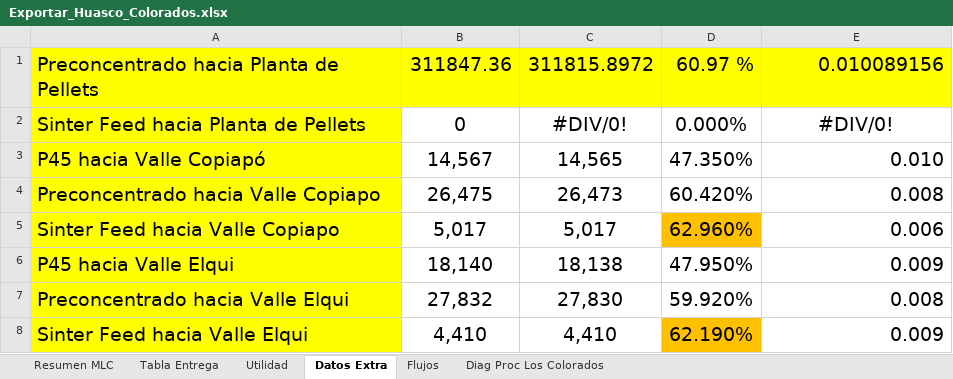
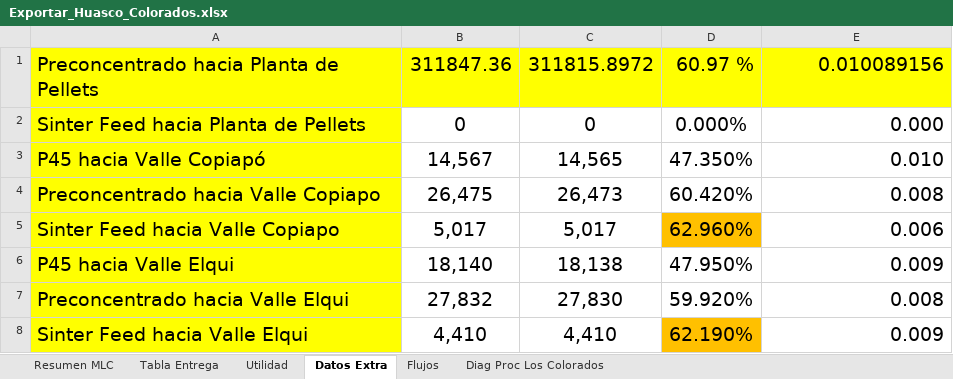
Before and after one commit to fracastr/minera, an Excel workbook: public/Export/Exportar_Huasco_Colorados.xlsx, sheet Datos Extra, drawn as a sheet; only a part is shown; values as stored, in another font and other column widths than the file's, no borders; the diff names each change by its address in the sheet, - before the commit and + after, or states it on an @@ line.

```diff
--- a/public/Export/Exportar_Huasco_Colorados.xlsx (sheet Datos Extra)
+++ b/public/Export/Exportar_Huasco_Colorados.xlsx (sheet Datos Extra)
-C2: #DIV/0!
+C2: 0
-E2: #DIV/0!
+E2: 0.000
-E2 alignment: center
+E2 alignment: right
```
Also changed, not shown: sheet Resumen MLC, formulas that keep their value, charts or pictures.
